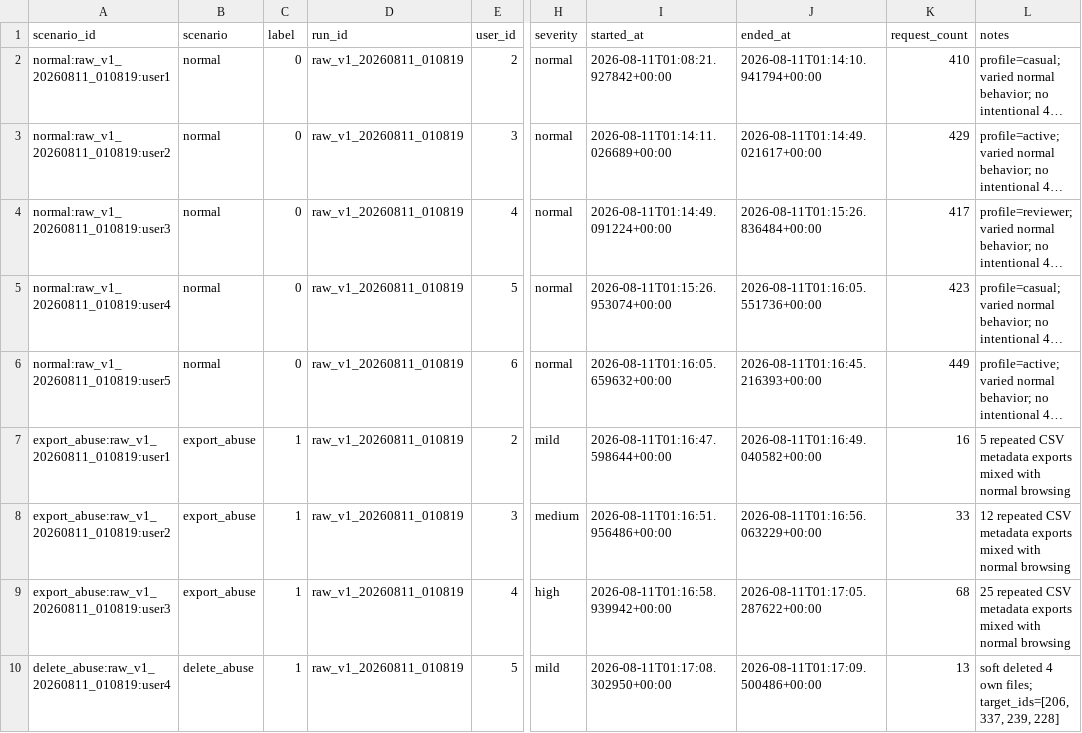
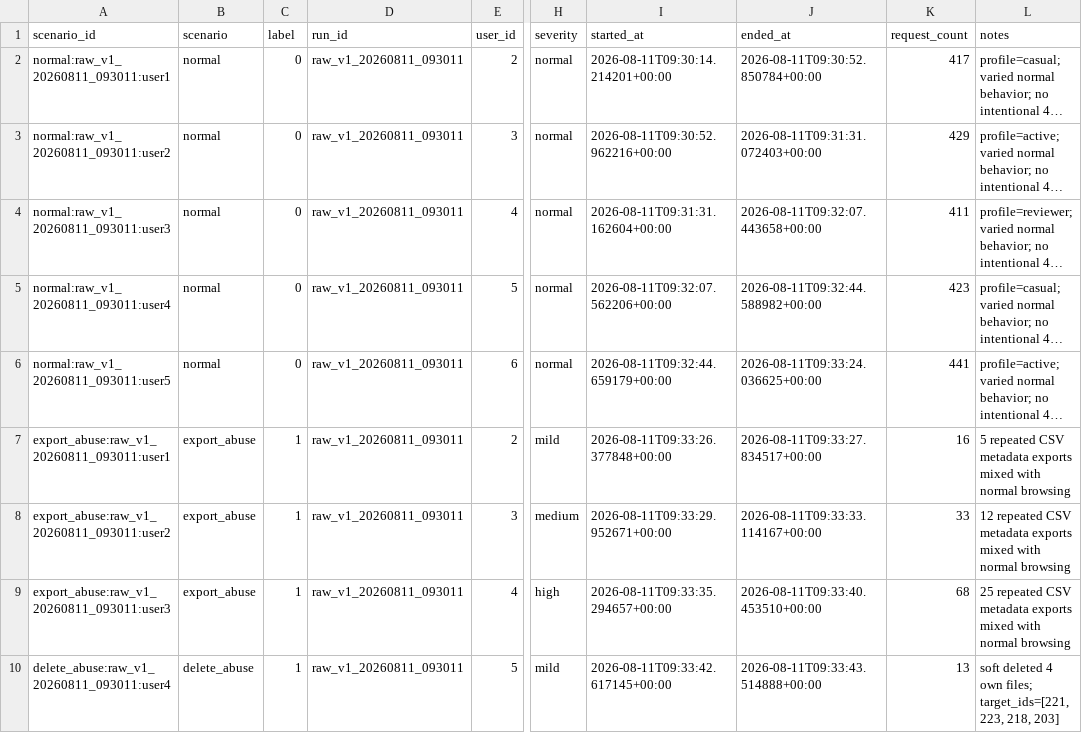
Before and after one commit to tzaan-sc/web-anomaly-detection-, a CSV file: data/raw/ground_truth.csv, drawn as a sheet; only a part is shown, gaps mark what is left out; long unchanged cells end in …; the diff covers the shown part only; the diff names each change by its address in the sheet, - before the commit and + after, or states it on an @@ line.

```diff
--- a/data/raw/ground_truth.csv
+++ b/data/raw/ground_truth.csv
-A2 (scenario_id): normal:raw_v1_20260811_010819:user1
+A2 (scenario_id): normal:raw_v1_20260811_093011:user1
-D2:D10 (run_id): raw_v1_20260811_010819
+D2:D10 (run_id): raw_v1_20260811_093011
-I2 (started_at): 2026-08-11T01:08:21.927842+00:00
+I2 (started_at): 2026-08-11T09:30:14.214201+00:00
-J2 (ended_at): 2026-08-11T01:14:10.941794+00:00
+J2 (ended_at): 2026-08-11T09:30:52.850784+00:00
-K2 (request_count): 410
+K2 (request_count): 417
-A3 (scenario_id): normal:raw_v1_20260811_010819:user2
+A3 (scenario_id): normal:raw_v1_20260811_093011:user2
-I3 (started_at): 2026-08-11T01:14:11.026689+00:00
+I3 (started_at): 2026-08-11T09:30:52.962216+00:00
-J3 (ended_at): 2026-08-11T01:14:49.021617+00:00
+J3 (ended_at): 2026-08-11T09:31:31.072403+00:00
-A4 (scenario_id): normal:raw_v1_20260811_010819:user3
+A4 (scenario_id): normal:raw_v1_20260811_093011:user3
-I4 (started_at): 2026-08-11T01:14:49.091224+00:00
+I4 (started_at): 2026-08-11T09:31:31.162604+00:00
-J4 (ended_at): 2026-08-11T01:15:26.836484+00:00
+J4 (ended_at): 2026-08-11T09:32:07.443658+00:00
-K4 (request_count): 417
+K4 (request_count): 411
-A5 (scenario_id): normal:raw_v1_20260811_010819:user4
+A5 (scenario_id): normal:raw_v1_20260811_093011:user4
-I5 (started_at): 2026-08-11T01:15:26.953074+00:00
+I5 (started_at): 2026-08-11T09:32:07.562206+00:00
-J5 (ended_at): 2026-08-11T01:16:05.551736+00:00
+J5 (ended_at): 2026-08-11T09:32:44.588982+00:00
-A6 (scenario_id): normal:raw_v1_20260811_010819:user5
+A6 (scenario_id): normal:raw_v1_20260811_093011:user5
-I6 (started_at): 2026-08-11T01:16:05.659632+00:00
+I6 (started_at): 2026-08-11T09:32:44.659179+00:00
-J6 (ended_at): 2026-08-11T01:16:45.216393+00:00
+J6 (ended_at): 2026-08-11T09:33:24.036625+00:00
-K6 (request_count): 449
+K6 (request_count): 441
-A7 (scenario_id): export_abuse:raw_v1_20260811_010819:user1
+A7 (scenario_id): export_abuse:raw_v1_20260811_093011:user1
-I7 (started_at): 2026-08-11T01:16:47.598644+00:00
+I7 (started_at): 2026-08-11T09:33:26.377848+00:00
-J7 (ended_at): 2026-08-11T01:16:49.040582+00:00
+J7 (ended_at): 2026-08-11T09:33:27.834517+00:00
-A8 (scenario_id): export_abuse:raw_v1_20260811_010819:user2
+A8 (scenario_id): export_abuse:raw_v1_20260811_093011:user2
-I8 (started_at): 2026-08-11T01:16:51.956486+00:00
+I8 (started_at): 2026-08-11T09:33:29.952671+00:00
-J8 (ended_at): 2026-08-11T01:16:56.063229+00:00
+J8 (ended_at): 2026-08-11T09:33:33.114167+00:00
-A9 (scenario_id): export_abuse:raw_v1_20260811_010819:user3
+A9 (scenario_id): export_abuse:raw_v1_20260811_093011:user3
-I9 (started_at): 2026-08-11T01:16:58.939942+00:00
+I9 (started_at): 2026-08-11T09:33:35.294657+00:00
-J9 (ended_at): 2026-08-11T01:17:05.287622+00:00
+J9 (ended_at): 2026-08-11T09:33:40.453510+00:00
-A10 (scenario_id): delete_abuse:raw_v1_20260811_010819:user4
+A10 (scenario_id): delete_abuse:raw_v1_20260811_093011:user4
-I10 (started_at): 2026-08-11T01:17:08.302950+00:00
+I10 (started_at): 2026-08-11T09:33:42.617145+00:00
-J10 (ended_at): 2026-08-11T01:17:09.500486+00:00
+J10 (ended_at): 2026-08-11T09:33:43.514888+00:00
-L10 (notes): …own files; target_ids=[206, 337, 239, 228]
+L10 (notes): …own files; target_ids=[221, 223, 218, 203]
```
Also changed, not shown: 13 edited cells elsewhere in this file, 7 other files.
